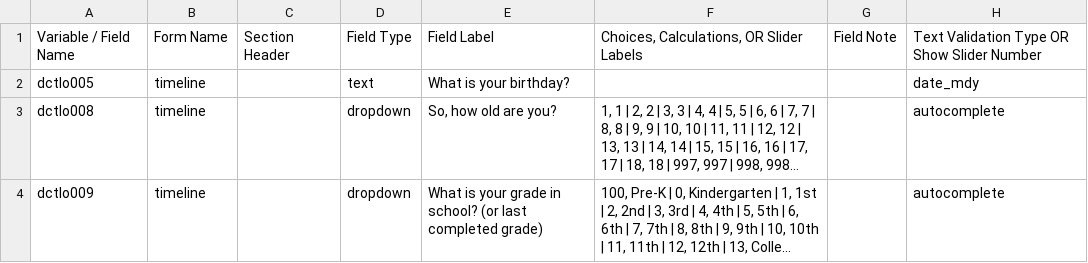
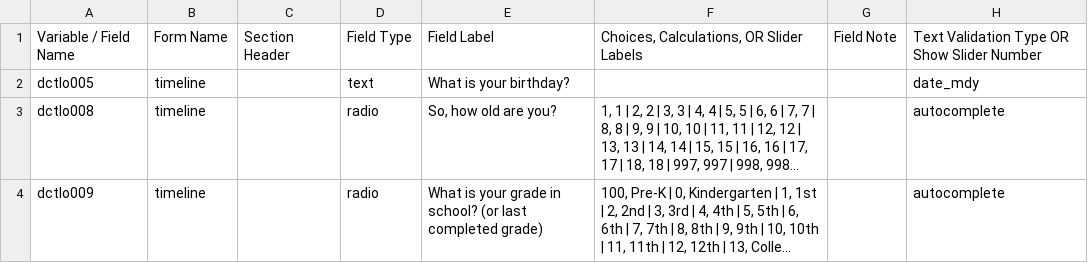
Before and after one commit to hotavocado/KSADS_ML_Applet, a CSV file: data_dic_test.csv, drawn as a sheet; only a part is shown; long unchanged cells end in …; the diff names each change by its address in the sheet, - before the commit and + after, or states it on an @@ line.

Commit message:
change dropdown to radio

```diff
--- a/data_dic_test.csv
+++ b/data_dic_test.csv
-D3:D4: dropdown
+D3:D4: radio
```
Also changed, not shown: 4 other files.
